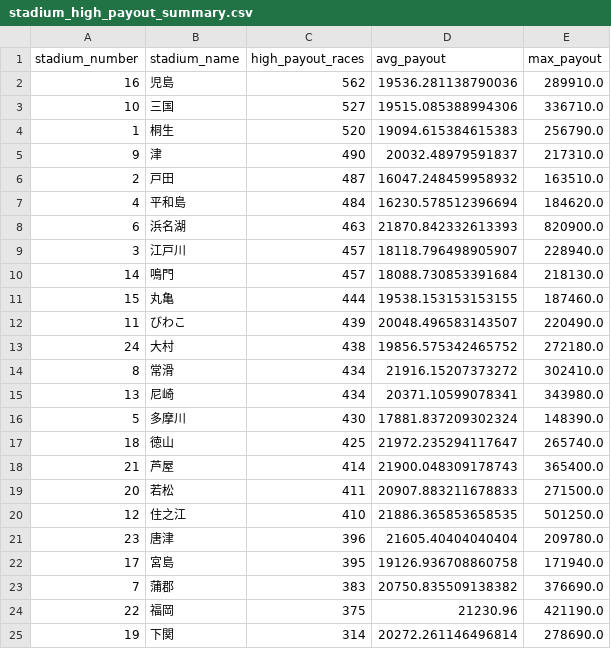
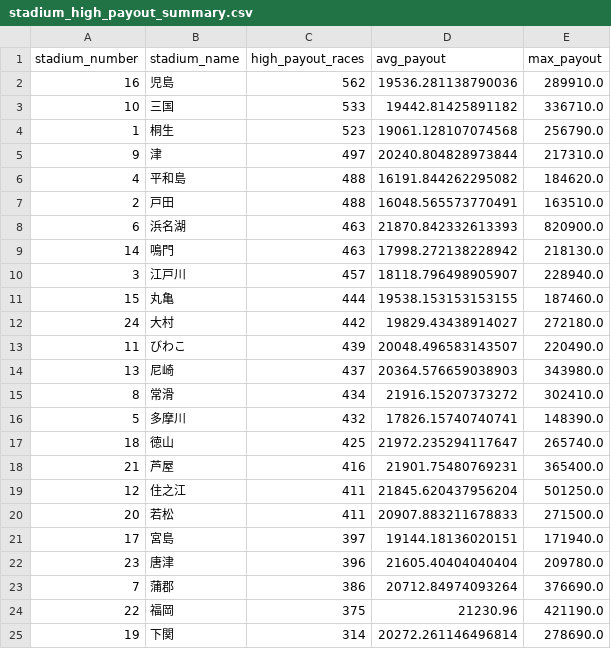
Before and after one commit to Patrickimamura/boatrace-analysis, a CSV file: output/stadium_high_payout_summary.csv, drawn as a sheet.

```diff
--- a/output/stadium_high_payout_summary.csv
+++ b/output/stadium_high_payout_summary.csv
@@ -2,23 +2,23 @@
 16,児島,562,19536.281138790036,289910.0
-10,三国,527,19515.085388994306,336710.0
-1,桐生,520,19094.615384615383,256790.0
-9,津,490,20032.48979591837,217310.0
-2,戸田,487,16047.248459958932,163510.0
-4,平和島,484,16230.578512396694,184620.0
+10,三国,533,19442.81425891182,336710.0
+1,桐生,523,19061.128107074568,256790.0
+9,津,497,20240.804828973844,217310.0
+4,平和島,488,16191.844262295082,184620.0
+2,戸田,488,16048.565573770491,163510.0
 6,浜名湖,463,21870.842332613393,820900.0
+14,鳴門,463,17998.272138228942,218130.0
 3,江戸川,457,18118.796498905907,228940.0
-14,鳴門,457,18088.730853391684,218130.0
 15,丸亀,444,19538.153153153155,187460.0
+24,大村,442,19829.43438914027,272180.0
 11,びわこ,439,20048.496583143507,220490.0
-24,大村,438,19856.575342465752,272180.0
+13,尼崎,437,20364.576659038903,343980.0
 8,常滑,434,21916.15207373272,302410.0
-13,尼崎,434,20371.10599078341,343980.0
-5,多摩川,430,17881.837209302324,148390.0
+5,多摩川,432,17826.15740740741,148390.0
 18,徳山,425,21972.235294117647,265740.0
-21,芦屋,414,21900.048309178743,365400.0
+21,芦屋,416,21901.75480769231,365400.0
+12,住之江,411,21845.620437956204,501250.0
 20,若松,411,20907.883211678833,271500.0
-12,住之江,410,21886.365853658535,501250.0
+17,宮島,397,19144.18136020151,171940.0
 23,唐津,396,21605.40404040404,209780.0
-17,宮島,395,19126.936708860758,171940.0
-7,蒲郡,383,20750.835509138382,376690.0
+7,蒲郡,386,20712.84974093264,376690.0
 22,福岡,375,21230.96,421190.0
```
Also changed, not shown: output/pattern_by_boat_order.csv, output/pattern_by_course_order.csv, 8 other files.
